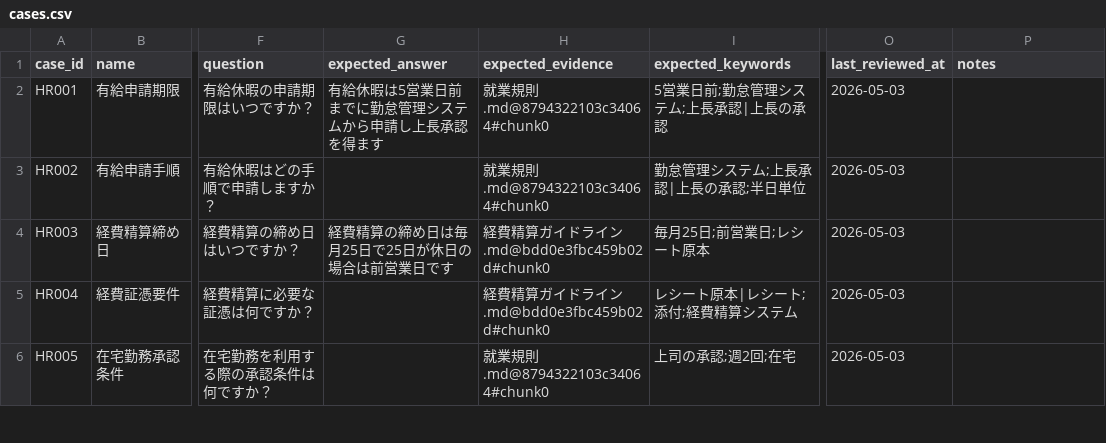
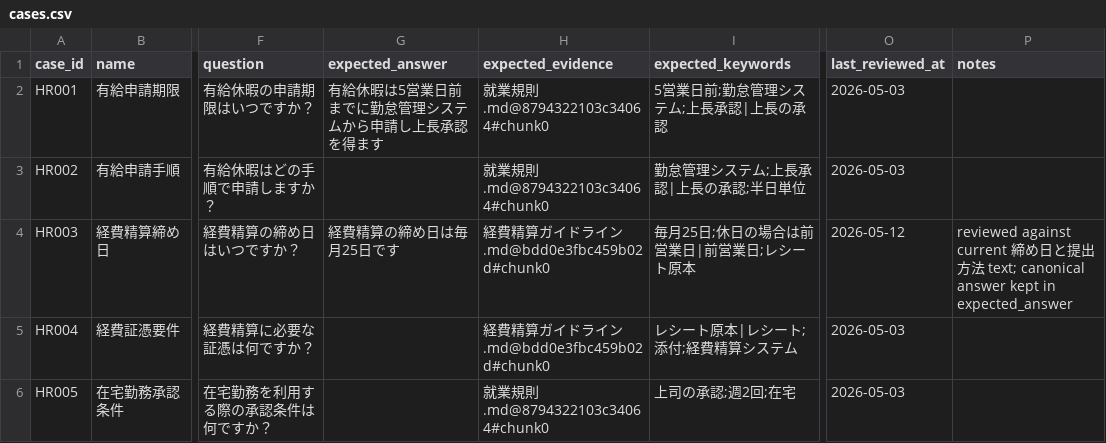
Before and after one commit to piki9312/rag-quality-gate, a CSV file: packs/hr/cases.csv, drawn as a sheet; only a part is shown, gaps mark what is left out; the diff names each change by its address in the sheet, - before the commit and + after, or states it on an @@ line.

```diff
--- a/packs/hr/cases.csv
+++ b/packs/hr/cases.csv
-G4 (expected_answer): 経費精算の締め日は毎月25日で25日が休日の場合は前営業日です
+G4 (expected_answer): 経費精算の締め日は毎月25日です
-I4 (expected_keywords): 毎月25日;前営業日;レシート原本
+I4 (expected_keywords): 毎月25日;休日の場合は前営業日|前営業日;レシート原本
-O4 (last_reviewed_at): 2026-05-03
+O4 (last_reviewed_at): 2026-05-12
-P4 (notes): (empty)
+P4 (notes): reviewed against current 締め日と提出方法 text; canonical answer kept in expected_answer
```
